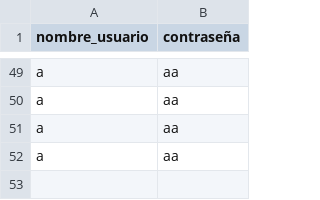
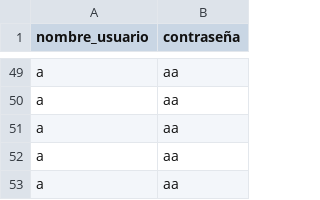
Before and after one commit to carlospuigserver/pizza2, a CSV file: Usuario/usuario.csv, drawn as a sheet; only a part is shown, gaps mark what is left out.

```diff
--- a/Usuario/usuario.csv
+++ b/Usuario/usuario.csv
@@ -52 +52,2 @@ a,aa
 a,aa
+a,aa
```
Also changed, not shown: storage/pizzas.csv, 1 other file.
